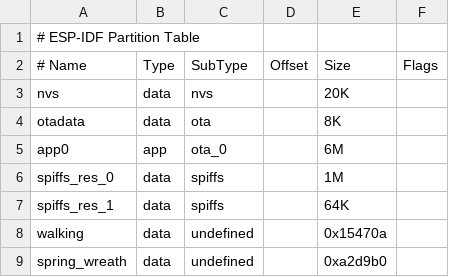
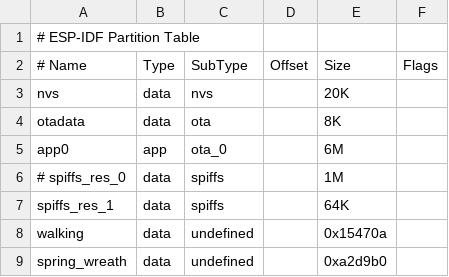
Before and after one commit to eggfly/monica, a CSV file: Firmware/SourceCode/partitions.csv, drawn as a sheet.

```diff
--- a/Firmware/SourceCode/partitions.csv
+++ b/Firmware/SourceCode/partitions.csv
@@ -5,3 +5,3 @@ otadata,data,ota,,8K,
 app0,app,ota_0,,6M,
-spiffs_res_0,data,spiffs,,1M,
+# spiffs_res_0,data,spiffs,,1M,
 spiffs_res_1,data,spiffs,,64K,
```
Also changed, not shown: 15 other files.
